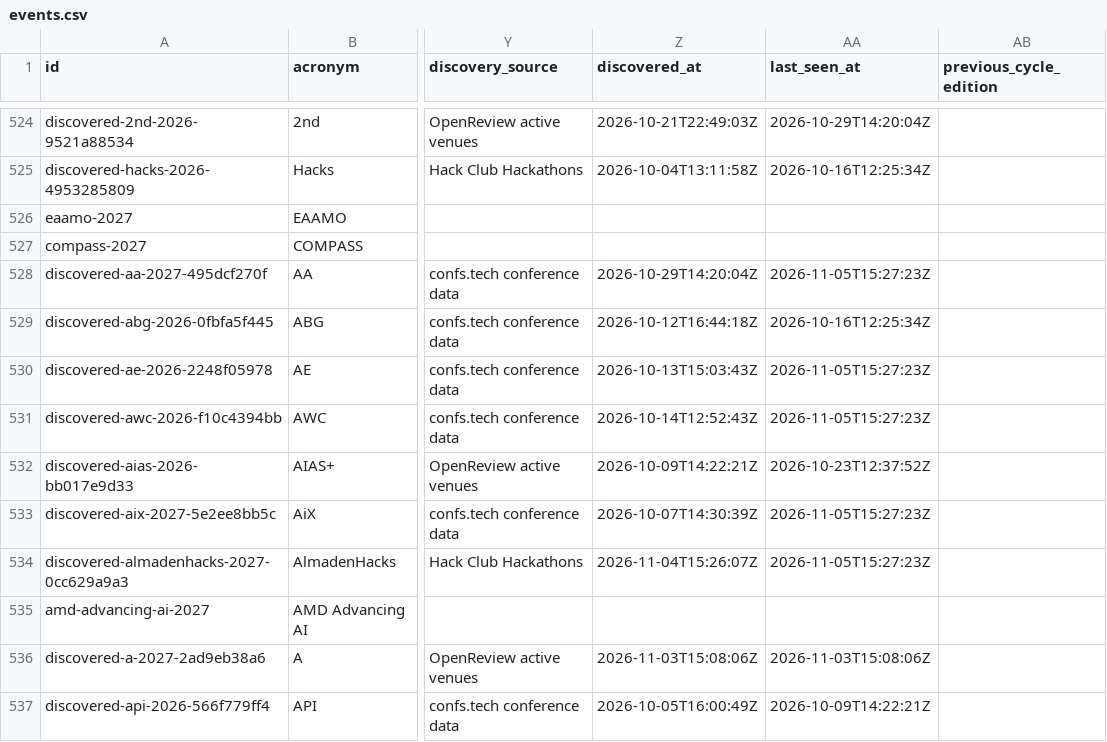
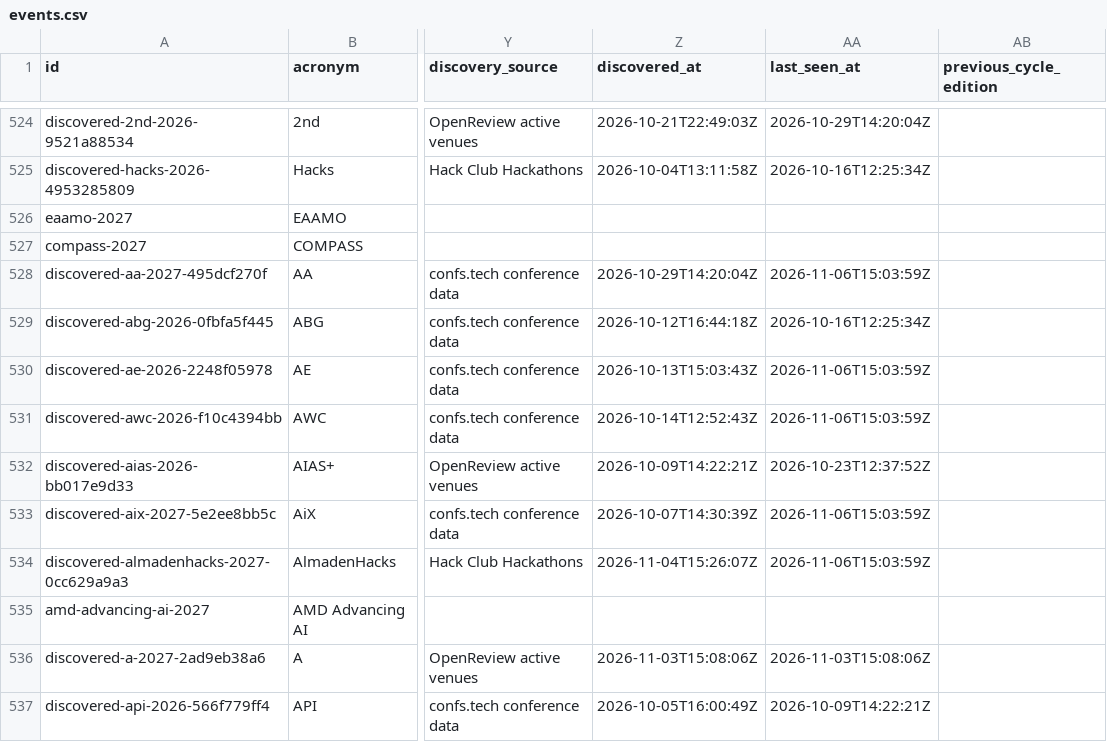
Before and after one commit to nil68657/deadline-compass, a CSV file: site/data/events.csv, drawn as a sheet; only a part is shown, gaps mark what is left out; the diff covers the shown part only; the diff names each change by its address in the sheet, - before the commit and + after, or states it on an @@ line.

```diff
--- a/site/data/events.csv
+++ b/site/data/events.csv
-AA528 (last_seen_at): 2026-11-05T15:27:23Z
+AA528 (last_seen_at): 2026-11-06T15:03:59Z
-AA530:AA531 (last_seen_at): 2026-11-05T15:27:23Z
+AA530:AA531 (last_seen_at): 2026-11-06T15:03:59Z
-AA533:AA534 (last_seen_at): 2026-11-05T15:27:23Z
+AA533:AA534 (last_seen_at): 2026-11-06T15:03:59Z
```
Also changed, not shown: 45 edited cells elsewhere in this file, 4 other files.
